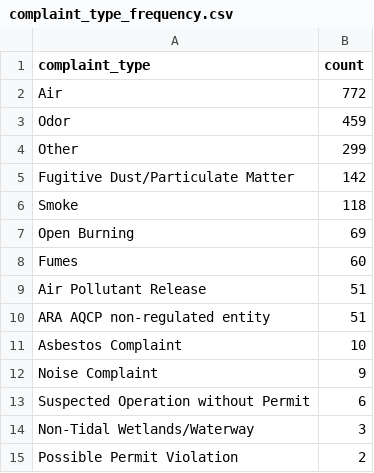
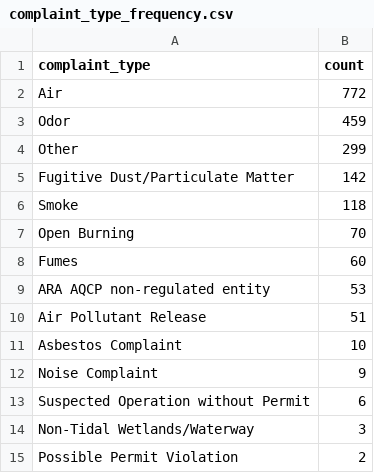
Before and after one commit to sandrafish/live-nicar-pipeline, a CSV file: exported_data/complaint_type_frequency.csv, drawn as a sheet; only a part is shown.

```diff
--- a/exported_data/complaint_type_frequency.csv
+++ b/exported_data/complaint_type_frequency.csv
@@ -6,6 +6,6 @@ Fugitive Dust/Particulate Matter,142
 Smoke,118
-Open Burning,69
+Open Burning,70
 Fumes,60
+ARA AQCP non-regulated entity,53
 Air Pollutant Release,51
-ARA AQCP non-regulated entity,51
 Asbestos Complaint,10
```
Also changed, not shown: exported_data/all_complaints.csv, exported_data/invalid_counties.csv, 1 other file.
